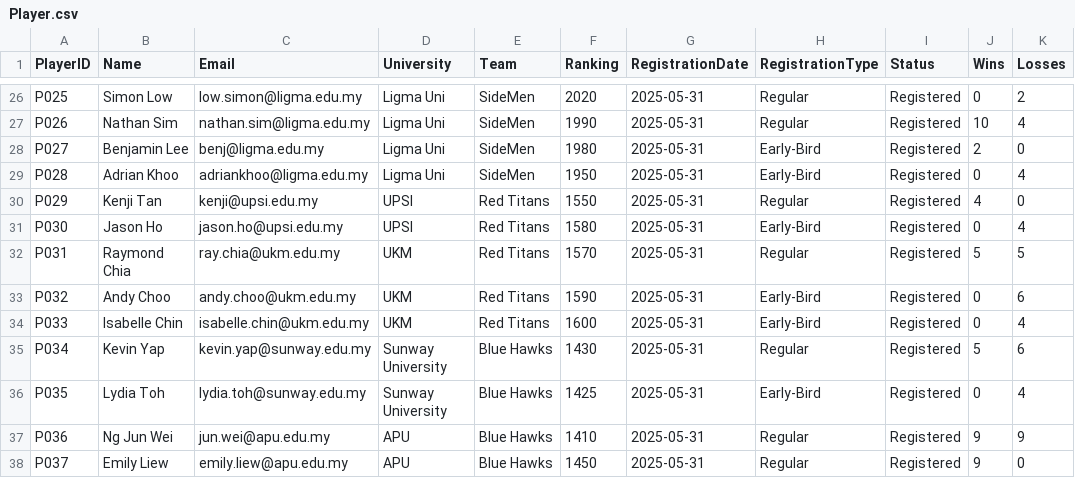
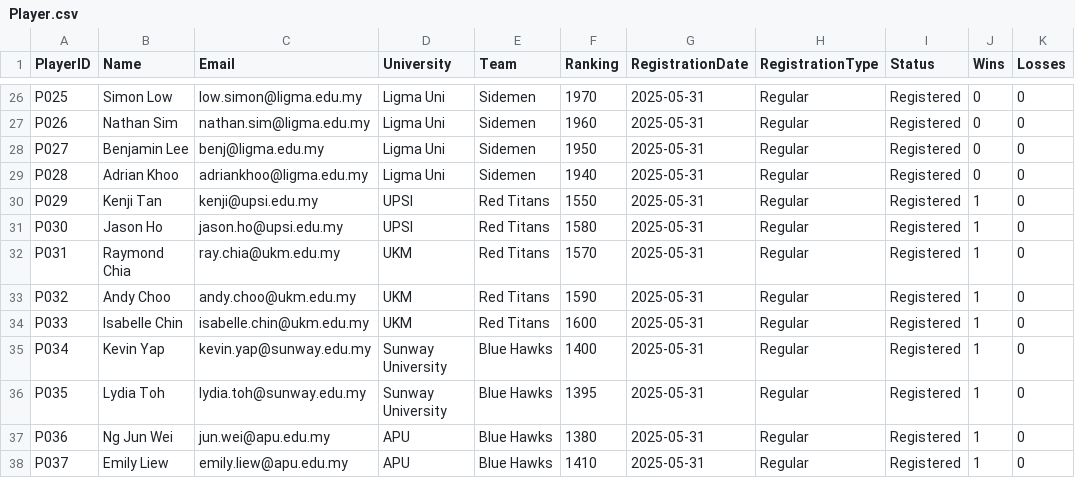
Before and after one commit to 1umarc/ESports-DSTR, a CSV file: Player.csv, drawn as a sheet; only a part is shown, gaps mark what is left out; the diff covers the shown part only; the diff names each change by its address in the sheet, - before the commit and + after, or states it on an @@ line.

```diff
--- a/Player.csv
+++ b/Player.csv
-E26:E29 (Team): SideMen
+E26:E29 (Team): Sidemen
-F26 (Ranking): 2020
+F26 (Ranking): 1970
-K26 (Losses): 2
+K26 (Losses): 0
-F27 (Ranking): 1990
+F27 (Ranking): 1960
-J27 (Wins): 10
+J27 (Wins): 0
-K27 (Losses): 4
+K27 (Losses): 0
-F28 (Ranking): 1980
+F28 (Ranking): 1950
-H28:H29 (RegistrationType): Early-Bird
+H28:H29 (RegistrationType): Regular
-J28 (Wins): 2
+J28 (Wins): 0
-F29 (Ranking): 1950
+F29 (Ranking): 1940
-K29 (Losses): 4
+K29 (Losses): 0
-J30 (Wins): 4
+J30 (Wins): 1
-H31 (RegistrationType): Early-Bird
+H31 (RegistrationType): Regular
-J31 (Wins): 0
+J31 (Wins): 1
-K31 (Losses): 4
+K31 (Losses): 0
-J32 (Wins): 5
+J32 (Wins): 1
-K32 (Losses): 5
+K32 (Losses): 0
-H33:H34 (RegistrationType): Early-Bird
+H33:H34 (RegistrationType): Regular
-J33:J34 (Wins): 0
+J33:J34 (Wins): 1
-K33 (Losses): 6
+K33 (Losses): 0
-K34 (Losses): 4
+K34 (Losses): 0
-F35 (Ranking): 1430
+F35 (Ranking): 1400
-J35 (Wins): 5
+J35 (Wins): 1
-K35 (Losses): 6
+K35 (Losses): 0
-F36 (Ranking): 1425
+F36 (Ranking): 1395
-H36 (RegistrationType): Early-Bird
+H36 (RegistrationType): Regular
-J36 (Wins): 0
+J36 (Wins): 1
-K36 (Losses): 4
+K36 (Losses): 0
-F37 (Ranking): 1410
+F37 (Ranking): 1380
-J37:J38 (Wins): 9
+J37:J38 (Wins): 1
-K37 (Losses): 9
+K37 (Losses): 0
-F38 (Ranking): 1450
+F38 (Ranking): 1410
```
Also changed, not shown: 87 edited cells elsewhere in this file.
